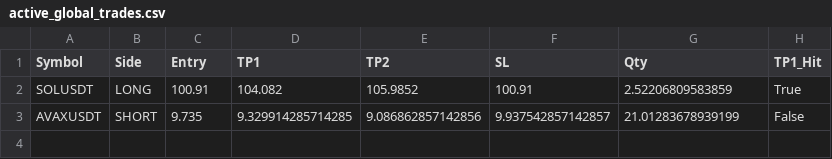
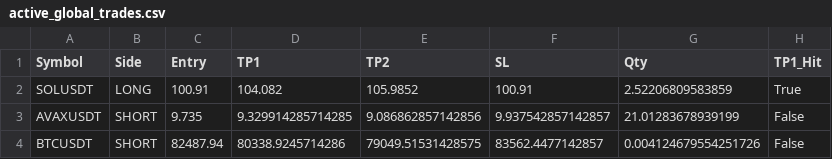
Before and after one commit to fahedarbash-rgb/trading-bots, a CSV file: active_global_trades.csv, drawn as a sheet.

```diff
--- a/active_global_trades.csv
+++ b/active_global_trades.csv
@@ -3 +3,2 @@ SOLUSDT,LONG,100.91,104.082,105.9852,100.91,2.52206809583859,True
 AVAXUSDT,SHORT,9.735,9.329914285714285,9.086862857142856,9.937542857142857,21.01283678939199,False
+BTCUSDT,SHORT,82487.94,80338.9245714286,79049.51531428575,83562.4477142857,0.004124679554251726,False
```
